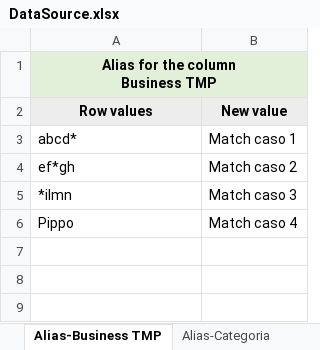
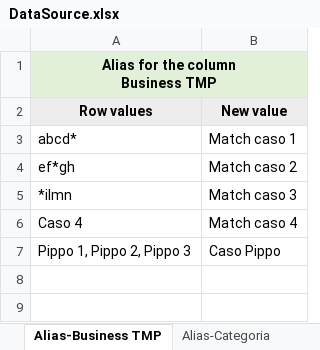
Before and after one commit to michelefosco/GDPptGenerator, an Excel workbook: Solution/PptGeneratorGUI/SourceFiles/DataSource.xlsx, sheet Alias-Business TMP, drawn as a sheet; only a part is shown; values as stored, in another font and other column widths than the file's, no borders; the diff names each change by its address in the sheet, - before the commit and + after, or states it on an @@ line.

```diff
--- a/Solution/PptGeneratorGUI/SourceFiles/DataSource.xlsx (sheet Alias-Business TMP)
+++ b/Solution/PptGeneratorGUI/SourceFiles/DataSource.xlsx (sheet Alias-Business TMP)
-A6 (Row values): Pippo
+A6 (Row values): Caso 4
-row 7: (empty)
+row 7: Pippo 1, Pippo 2, Pippo 3 | Caso Pippo
```
Also changed, not shown: sheet Alias-Categoria, Solution/FilesEditor.Tests/TestFiles/InputFiles/Budget.xlsx, Solution/FilesEditor.Tests/TestFiles/InputFiles/Forecast.xlsx, 5 other files.
